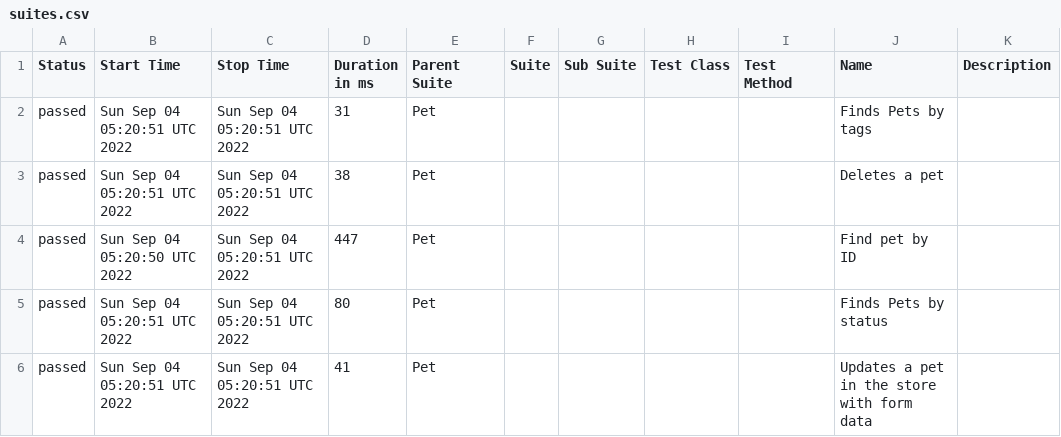
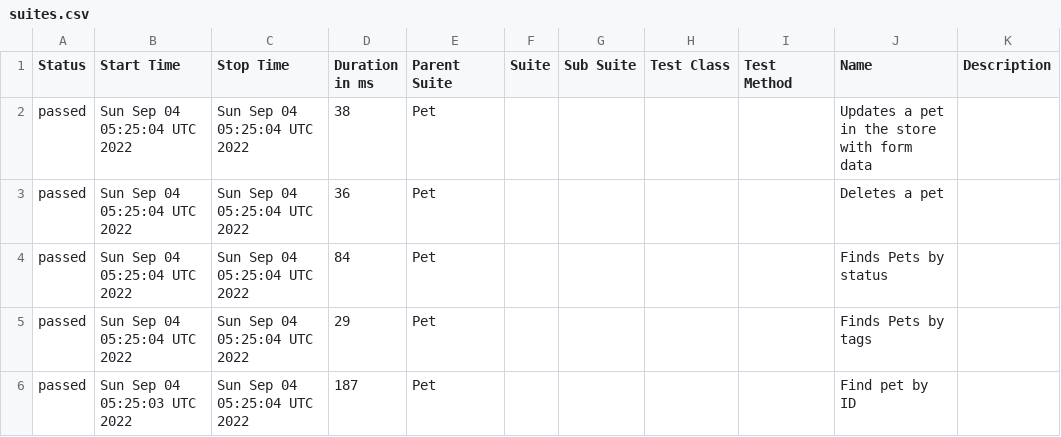
Before and after one commit to ValeriiMandryka/test-pipline-GHaction, a CSV file: data/suites.csv, drawn as a sheet.

```diff
--- a/data/suites.csv
+++ b/data/suites.csv
@@ -1,6 +1,6 @@
 "Status","Start Time","Stop Time","Duration in ms","Parent Suite","Suite","Sub Suite","Test Class","Test Method","Name","Description"
-"passed","Sun Sep 04 05:20:51 UTC 2022","Sun Sep 04 05:20:51 UTC 2022","31","Pet","","","","","Finds Pets by tags",""
-"passed","Sun Sep 04 05:20:51 UTC 2022","Sun Sep 04 05:20:51 UTC 2022","38","Pet","","","","","Deletes a pet",""
-"passed","Sun Sep 04 05:20:50 UTC 2022","Sun Sep 04 05:20:51 UTC 2022","447","Pet","","","","","Find pet by ID",""
-"passed","Sun Sep 04 05:20:51 UTC 2022","Sun Sep 04 05:20:51 UTC 2022","80","Pet","","","","","Finds Pets by status",""
-"passed","Sun Sep 04 05:20:51 UTC 2022","Sun Sep 04 05:20:51 UTC 2022","41","Pet","","","","","Updates a pet in the store with form data",""
+"passed","Sun Sep 04 05:25:04 UTC 2022","Sun Sep 04 05:25:04 UTC 2022","38","Pet","","","","","Updates a pet in the store with form data",""
+"passed","Sun Sep 04 05:25:04 UTC 2022","Sun Sep 04 05:25:04 UTC 2022","36","Pet","","","","","Deletes a pet",""
+"passed","Sun Sep 04 05:25:04 UTC 2022","Sun Sep 04 05:25:04 UTC 2022","84","Pet","","","","","Finds Pets by status",""
+"passed","Sun Sep 04 05:25:04 UTC 2022","Sun Sep 04 05:25:04 UTC 2022","29","Pet","","","","","Finds Pets by tags",""
+"passed","Sun Sep 04 05:25:03 UTC 2022","Sun Sep 04 05:25:04 UTC 2022","187","Pet","","","","","Find pet by ID",""
```
Also changed, not shown: data/behaviors.csv, 27 other files.
